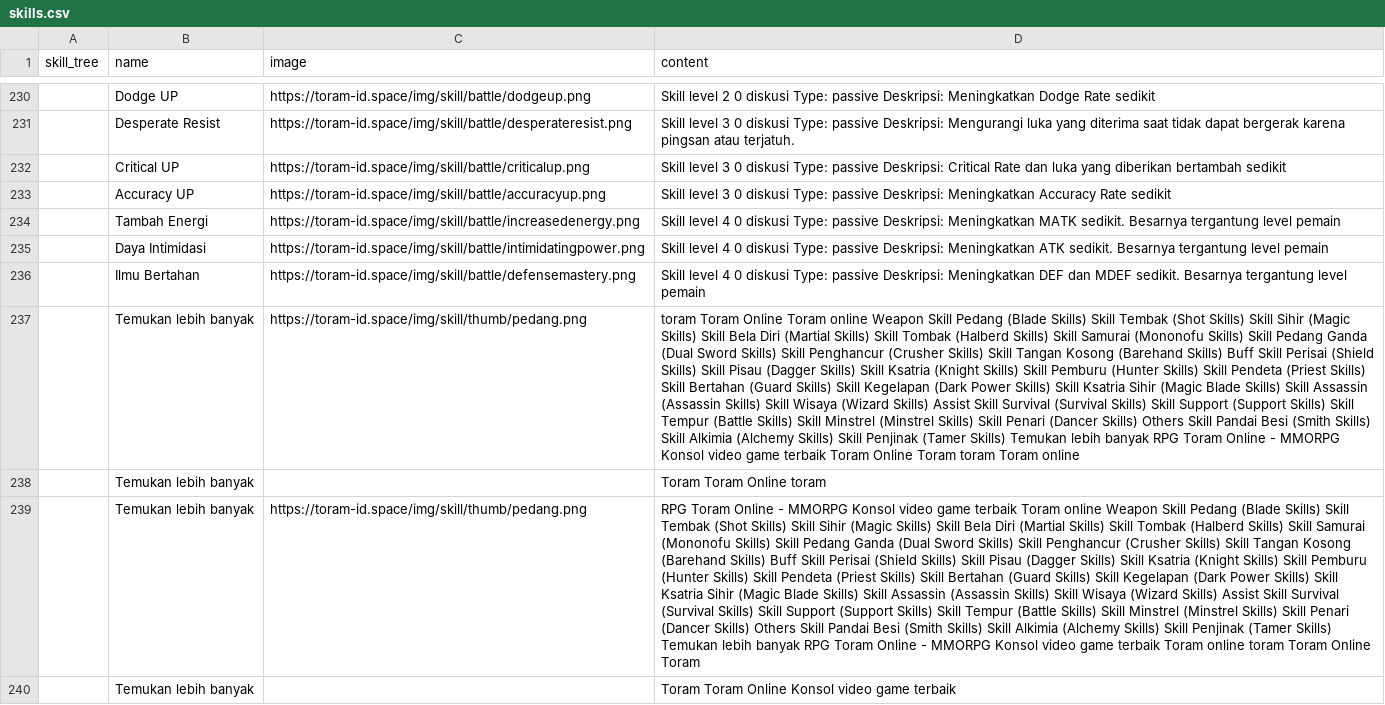
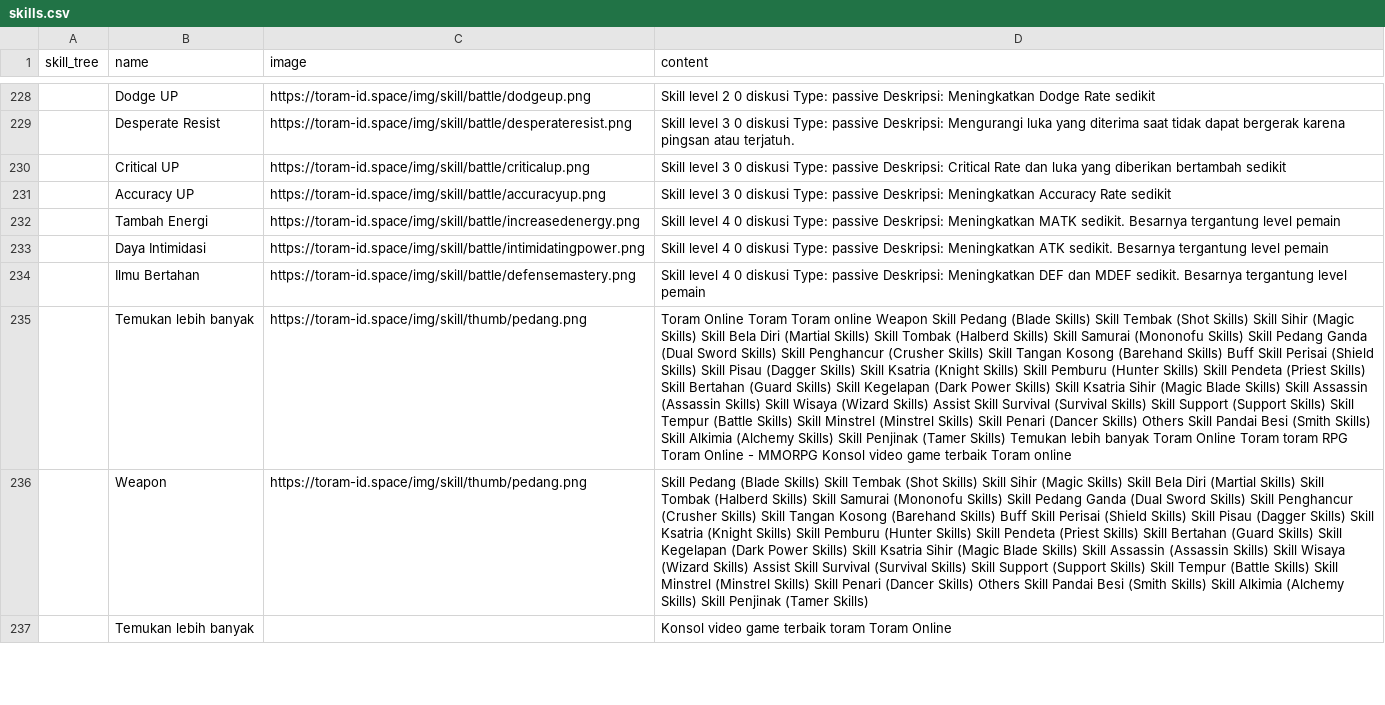
Before and after one commit to dimasyoga42/dataset, a CSV file: skills.csv, drawn as a sheet; only a part is shown, gaps mark what is left out; removed rows and columns are numbered as before the commit, all else as after; the diff covers the shown part only; the diff names each change by its address in the sheet, - before the commit and + after, or states it on an @@ line.

```diff
--- a/skills.csv
+++ b/skills.csv
-D235 (content): toram Toram Online Toram online Weapon Skill Pedang (Blade Skills) Skill Tembak (Shot Skills) Skill Sihir (Magic Skills) Skill Bela Diri (Martial Skills) Skill Tombak (Halberd Skills) Skill Samurai (Mononofu Skills) Skill Pedang Ganda (Dual Sword Skills) Skill Penghancur (Crusher Skills) Skill Tangan Kosong (Barehand Skills) Buff Skill Perisai (Shield Skills) Skill Pisau (Dagger Skills) Skill Ksatria (Knight Skills) Skill Pemburu (Hunter Skills) Skill Pendeta (Priest Skills) Skill Bertahan (Guard Skills) Skill Kegelapan (Dark Power Skills) Skill Ksatria Sihir (Magic Blade Skills) Skill Assassin (Assassin Skills) Skill Wisaya (Wizard Skills) Assist Skill Survival (Survival Skills) Skill Support (Support Skills) Skill Tempur (Battle Skills) Skill Minstrel (Minstrel Skills) Skill Penari (Dancer Skills) Others Skill Pandai Besi (Smith Skills) Skill Alkimia (Alchemy Skills) Skill Penjinak (Tamer Skills) Temukan lebih banyak RPG Toram Online - MMORPG Konsol video game terbaik Toram Online Toram toram Toram online
+D235 (content): Toram Online Toram Toram online Weapon Skill Pedang (Blade Skills) Skill Tembak (Shot Skills) Skill Sihir (Magic Skills) Skill Bela Diri (Martial Skills) Skill Tombak (Halberd Skills) Skill Samurai (Mononofu Skills) Skill Pedang Ganda (Dual Sword Skills) Skill Penghancur (Crusher Skills) Skill Tangan Kosong (Barehand Skills) Buff Skill Perisai (Shield Skills) Skill Pisau (Dagger Skills) Skill Ksatria (Knight Skills) Skill Pemburu (Hunter Skills) Skill Pendeta (Priest Skills) Skill Bertahan (Guard Skills) Skill Kegelapan (Dark Power Skills) Skill Ksatria Sihir (Magic Blade Skills) Skill Assassin (Assassin Skills) Skill Wisaya (Wizard Skills) Assist Skill Survival (Survival Skills) Skill Support (Support Skills) Skill Tempur (Battle Skills) Skill Minstrel (Minstrel Skills) Skill Penari (Dancer Skills) Others Skill Pandai Besi (Smith Skills) Skill Alkimia (Alchemy Skills) Skill Penjinak (Tamer Skills) Temukan lebih banyak Toram Online Toram toram RPG Toram Online - MMORPG Konsol video game terbaik Toram online
-row 238:  | Temukan lebih banyak |  | Toram Toram Online toram
-row 239:  | Temukan lebih banyak | https://toram-id.space/img/skill/thumb/pedang.png | RPG Toram Online - MMORPG Konsol video game terbaik Toram online Weapon Skill Pedang (Blade Skills) Skill Tembak (Shot Skills) Skill Sihir (Magic Skills) Skill Bela Diri (Martial Skills) Skill Tombak (Halberd Skills) Skill Samurai (Mononofu Skills) Skill Pedang Ganda (Dual Sword Skills) Skill Penghancur (Crusher Skills) Skill Tangan Kosong (Barehand Skills) Buff Skill Perisai (Shield Skills) Skill Pisau (Dagger Skills) Skill Ksatria (Knight Skills) Skill Pemburu (Hunter Skills) Skill Pendeta (Priest Skills) Skill Bertahan (Guard Skills) Skill Kegelapan (Dark Power Skills) Skill Ksatria Sihir (Magic Blade Skills) Skill Assassin (Assassin Skills) Skill Wisaya (Wizard Skills) Assist Skill Survival (Survival Skills) Skill Support (Support Skills) Skill Tempur (Battle Skills) Skill Minstrel (Minstrel Skills) Skill Penari (Dancer Skills) Others Skill Pandai Besi (Smith Skills) Skill Alkimia (Alchemy Skills) Skill Penjinak (Tamer Skills) Temukan lebih banyak RPG Toram Online - MMORPG Konsol video game terbaik Toram online toram Toram Online Toram
+row 236:  | Weapon | https://toram-id.space/img/skill/thumb/pedang.png | Skill Pedang (Blade Skills) Skill Tembak (Shot Skills) Skill Sihir (Magic Skills) Skill Bela Diri (Martial Skills) Skill Tombak (Halberd Skills) Skill Samurai (Mononofu Skills) Skill Pedang Ganda (Dual Sword Skills) Skill Penghancur (Crusher Skills) Skill Tangan Kosong (Barehand Skills) Buff Skill Perisai (Shield Skills) Skill Pisau (Dagger Skills) Skill Ksatria (Knight Skills) Skill Pemburu (Hunter Skills) Skill Pendeta (Priest Skills) Skill Bertahan (Guard Skills) Skill Kegelapan (Dark Power Skills) Skill Ksatria Sihir (Magic Blade Skills) Skill Assassin (Assassin Skills) Skill Wisaya (Wizard Skills) Assist Skill Survival (Survival Skills) Skill Support (Support Skills) Skill Tempur (Battle Skills) Skill Minstrel (Minstrel Skills) Skill Penari (Dancer Skills) Others Skill Pandai Besi (Smith Skills) Skill Alkimia (Alchemy Skills) Skill Penjinak (Tamer Skills)
-D237 (content): Toram Toram Online Konsol video game terbaik
+D237 (content): Konsol video game terbaik toram Toram Online
```
Also changed, not shown: 6 added rows, 9 removed rows and 53 edited cells elsewhere in this file, 1 other file.
